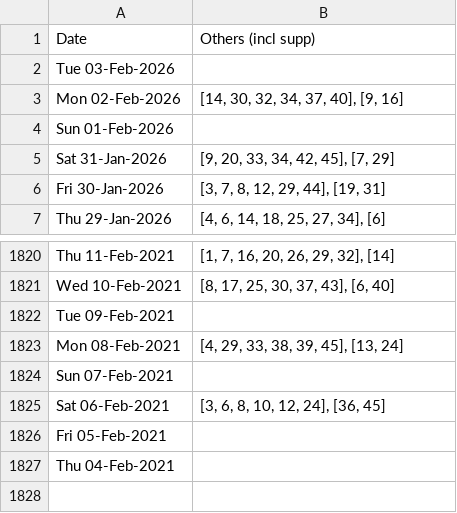
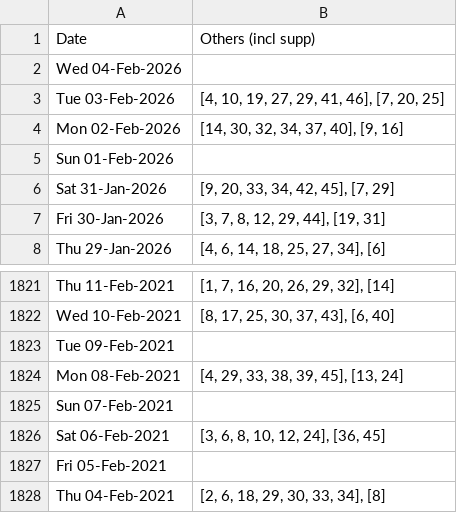
Before and after one commit to hareshaprajapati/langgraph-agentic-ai, a CSV file: Single_V2_0/cross_lotto_data_others.csv, drawn as a sheet; only a part is shown, gaps mark what is left out.

```diff
--- a/Single_V2_0/cross_lotto_data_others.csv
+++ b/Single_V2_0/cross_lotto_data_others.csv
@@ -1,3 +1,4 @@
 Date,Others (incl supp)
-Tue 03-Feb-2026,
+Wed 04-Feb-2026,
+Tue 03-Feb-2026,"[4, 10, 19, 27, 29, 41, 46], [7, 20, 25]"
 Mon 02-Feb-2026,"[14, 30, 32, 34, 37, 40], [9, 16]"
@@ -1826,2 +1827,2 @@ Sat 06-Feb-2021,"[3, 6, 8, 10, 12, 24], [36, 45]"
 Fri 05-Feb-2021,
-Thu 04-Feb-2021,
+Thu 04-Feb-2021,"[2, 6, 18, 29, 30, 33, 34], [8]"
```
Also changed, not shown: Single_V2_0/cross_lotto_data.csv, Single_V2_0/cross_lotto_data_set_for_life.csv, 3 other files.
